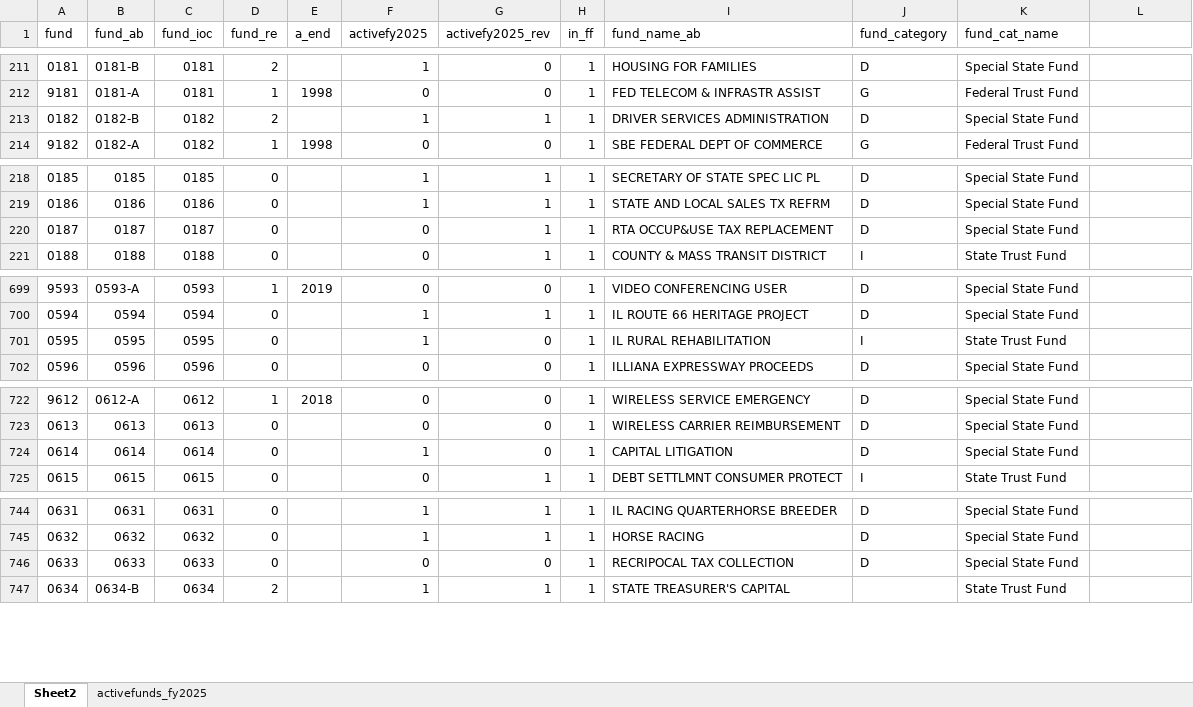
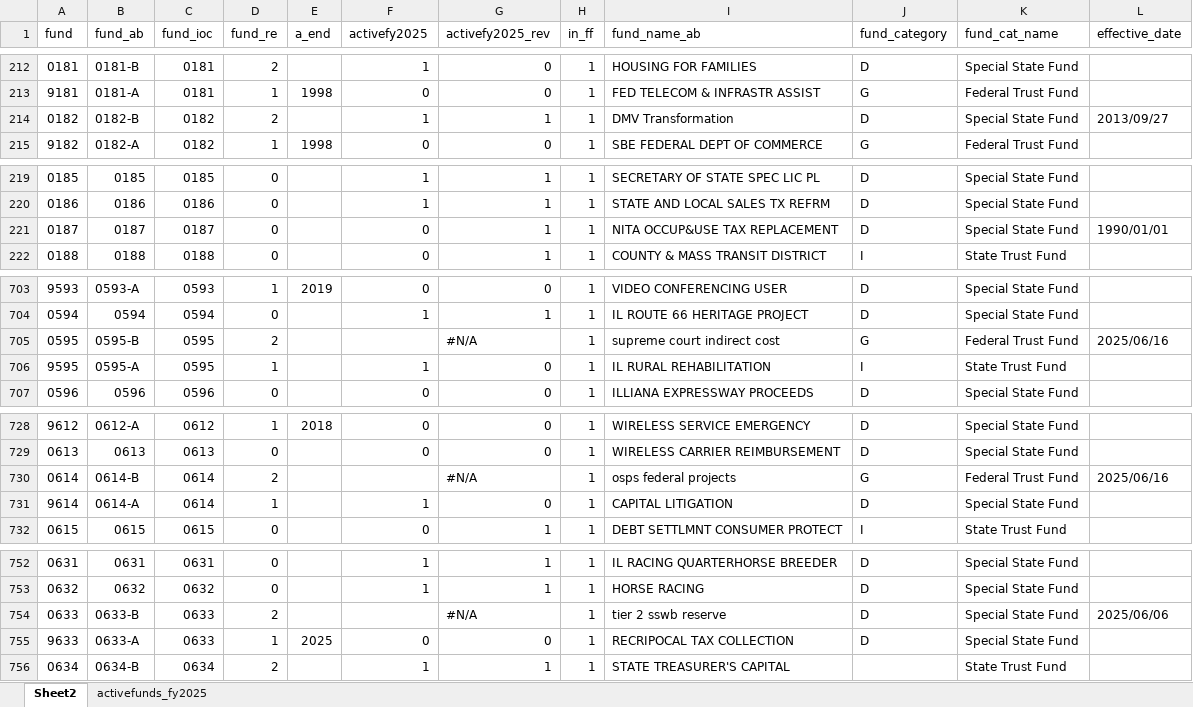
Before and after one commit to igpa-uillinois/Fiscal-Futures, an Excel workbook: inputs/funds_ab_in.xlsx, sheet Sheet2, drawn as a sheet; only a part is shown, gaps mark what is left out; values as stored, in another font and other column widths than the file's, no cell formats; conditional formats and table styles not drawn; addresses are those after the commit; the diff covers the shown part only; the diff names each change by its address in the sheet, - before the commit and + after, or states it on an @@ line.

Commit message:
adds new funds and reused funds for fy2026

```diff
--- a/inputs/funds_ab_in.xlsx (sheet Sheet2)
+++ b/inputs/funds_ab_in.xlsx (sheet Sheet2)
-L1: (empty)
+L1: effective_date
-I214 (fund_name_ab): DRIVER SERVICES ADMINISTRATION
+I214 (fund_name_ab): DMV Transformation
-L214 (effective_date): (empty)
+L214 (effective_date): 2013/09/27
-I221 (fund_name_ab): RTA OCCUP&USE TAX REPLACEMENT
+I221 (fund_name_ab): NITA OCCUP&USE TAX REPLACEMENT
-L221 (effective_date): (empty)
+L221 (effective_date): 1990/01/01
-B705 (fund_ab): 0595
+B705 (fund_ab): 0595-B
-D705 (fund_re): 0
+D705 (fund_re): 2
-F705 (activefy2025): 1
+F705 (activefy2025): (empty)
-G705 (activefy2025_rev): 0
+G705 (activefy2025_rev): #N/A
-I705 (fund_name_ab): IL RURAL REHABILITATION
+I705 (fund_name_ab): supreme court indirect cost
-J705 (fund_category): I
+J705 (fund_category): G
-K705 (fund_cat_name): State Trust Fund
+K705 (fund_cat_name): Federal Trust Fund
-L705 (effective_date): (empty)
+L705 (effective_date): 2025/06/16
+row 706: 9595 | 0595-A | 0595 | 1 |  | 1 | 0 | 1 | IL RURAL REHABILITATION | I | State Trust Fund
-B730 (fund_ab): 0614
+B730 (fund_ab): 0614-B
-D730 (fund_re): 0
+D730 (fund_re): 2
-F730 (activefy2025): 1
+F730 (activefy2025): (empty)
-G730 (activefy2025_rev): 0
+G730 (activefy2025_rev): #N/A
-I730 (fund_name_ab): CAPITAL LITIGATION
+I730 (fund_name_ab): osps federal projects
-J730 (fund_category): D
+J730 (fund_category): G
-K730 (fund_cat_name): Special State Fund
+K730 (fund_cat_name): Federal Trust Fund
-L730 (effective_date): (empty)
+L730 (effective_date): 2025/06/16
+row 731: 9614 | 0614-A | 0614 | 1 |  | 1 | 0 | 1 | CAPITAL LITIGATION | D | Special State Fund
-B754 (fund_ab): 0633
+B754 (fund_ab): 0633-B
-D754 (fund_re): 0
+D754 (fund_re): 2
-F754 (activefy2025): 0
+F754 (activefy2025): (empty)
-G754 (activefy2025_rev): 0
+G754 (activefy2025_rev): #N/A
-I754 (fund_name_ab): RECRIPOCAL TAX COLLECTION
+I754 (fund_name_ab): tier 2 sswb reserve
-L754 (effective_date): (empty)
+L754 (effective_date): 2025/06/06
+row 755: 9633 | 0633-A | 0633 | 1 | 2025 | 0 | 0 | 1 | RECRIPOCAL TAX COLLECTION | D | Special State Fund
```
Also changed, not shown: 8 added rows, 1 removed row and 66 edited cells elsewhere in this sheet, cell formats.
